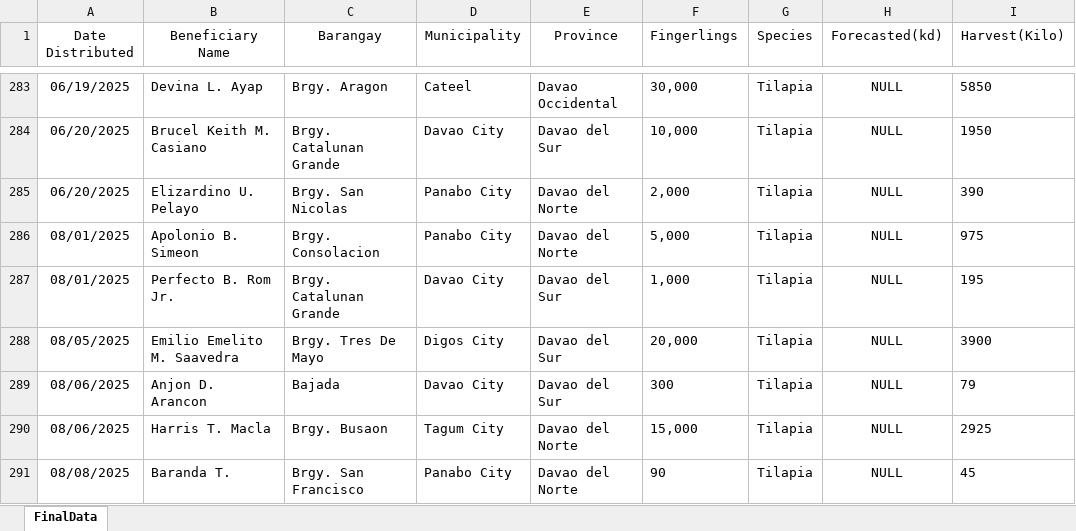
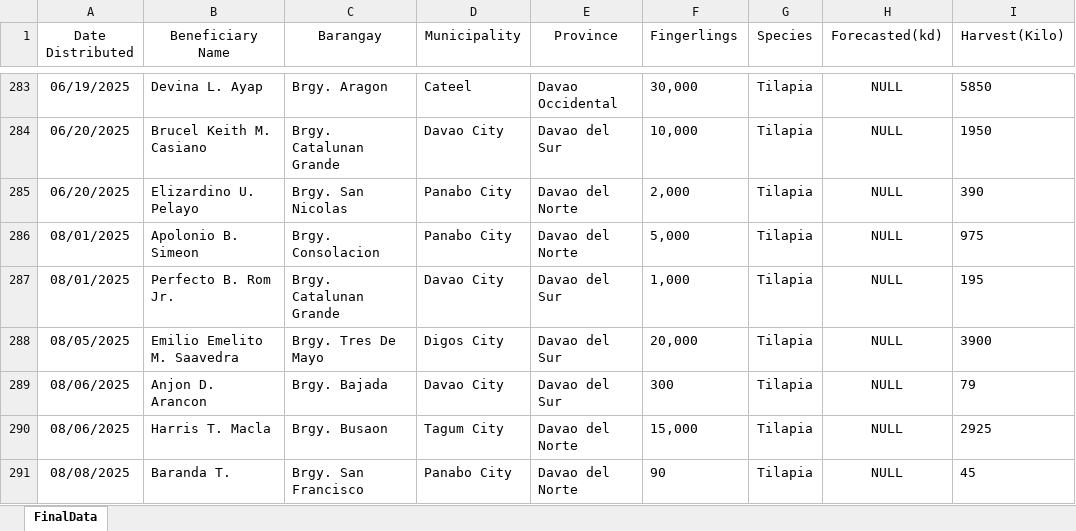
Before and after one commit to Nevram30/fin-count, an Excel workbook: src/Red_Tilapia Distribution_Data.xlsx, sheet FinalData, drawn as a sheet; only a part is shown, gaps mark what is left out; values as stored, in another font and other column widths than the file's, no borders; charts and pictures not drawn; the diff covers the shown part only; the diff names each change by its address in the sheet, - before the commit and + after, or states it on an @@ line.

```diff
--- a/src/Red_Tilapia Distribution_Data.xlsx (sheet FinalData)
+++ b/src/Red_Tilapia Distribution_Data.xlsx (sheet FinalData)
-C289 (Barangay): Bajada
+C289 (Barangay): Brgy. Bajada
```
Also changed, not shown: 6 edited cells elsewhere in this sheet, src/Bangus Distribution_Data.xlsx, 9 other files.
